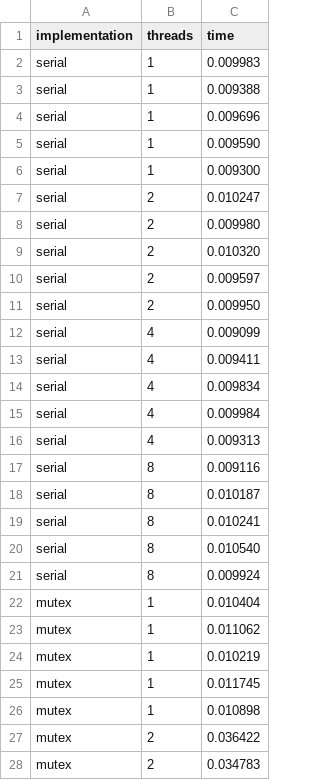
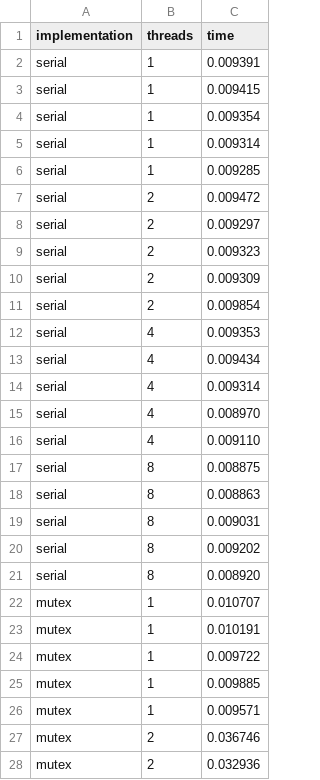
Before and after one commit to malinduGamage/pthread-linkedlist-benchmark, a CSV file: data/case1_results.csv, drawn as a sheet; only a part is shown; the diff covers the shown part only.

```diff
--- a/data/case1_results.csv
+++ b/data/case1_results.csv
@@ -1,28 +1,28 @@
 implementation,threads,time
-serial,1,0.009983
-serial,1,0.009388
-serial,1,0.009696
-serial,1,0.009590
-serial,1,0.009300
-serial,2,0.010247
-serial,2,0.009980
-serial,2,0.010320
-serial,2,0.009597
-serial,2,0.009950
-serial,4,0.009099
-serial,4,0.009411
-serial,4,0.009834
-serial,4,0.009984
-serial,4,0.009313
-serial,8,0.009116
-serial,8,0.010187
-serial,8,0.010241
-serial,8,0.010540
-serial,8,0.009924
-mutex,1,0.010404
-mutex,1,0.011062
-mutex,1,0.010219
-mutex,1,0.011745
-mutex,1,0.010898
-mutex,2,0.036422
-mutex,2,0.034783
+serial,1,0.009391
+serial,1,0.009415
+serial,1,0.009354
+serial,1,0.009314
+serial,1,0.009285
+serial,2,0.009472
+serial,2,0.009297
+serial,2,0.009323
+serial,2,0.009309
+serial,2,0.009854
+serial,4,0.009353
+serial,4,0.009434
+serial,4,0.009314
+serial,4,0.008970
+serial,4,0.009110
+serial,8,0.008875
+serial,8,0.008863
+serial,8,0.009031
+serial,8,0.009202
+serial,8,0.008920
+mutex,1,0.010707
+mutex,1,0.010191
+mutex,1,0.009722
+mutex,1,0.009885
+mutex,1,0.009571
+mutex,2,0.036746
+mutex,2,0.032936
```
Also changed, not shown: 33 edited cells elsewhere in this file, data/case2_results.csv, data/case3_results.csv, 14 other files.
